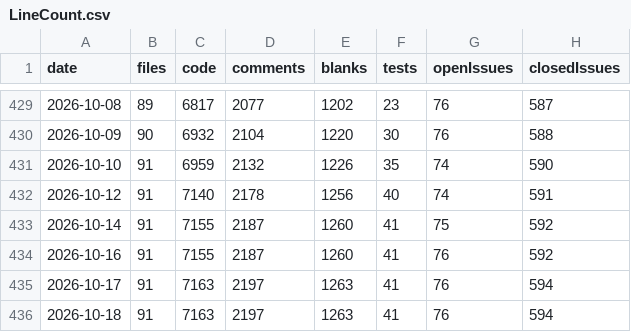
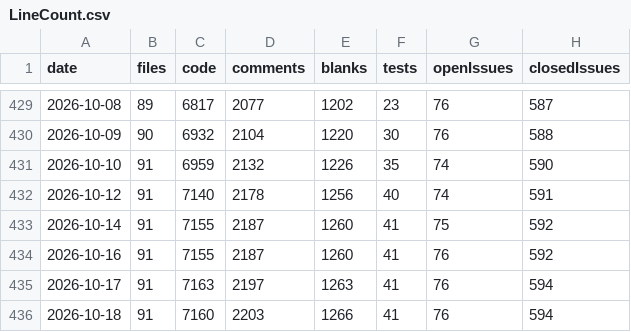
Before and after one commit to vdhamer/Photo-Club-Hub, a CSV file: scripts/linecount/LineCount.csv, drawn as a sheet; only a part is shown, gaps mark what is left out; the diff names each change by its address in the sheet, - before the commit and + after, or states it on an @@ line.

```diff
--- a/scripts/linecount/LineCount.csv
+++ b/scripts/linecount/LineCount.csv
-C436 (code): 7163
+C436 (code): 7160
-D436 (comments): 2197
+D436 (comments): 2203
-E436 (blanks): 1263
+E436 (blanks): 1266
```
Also changed, not shown: 3 other files.
